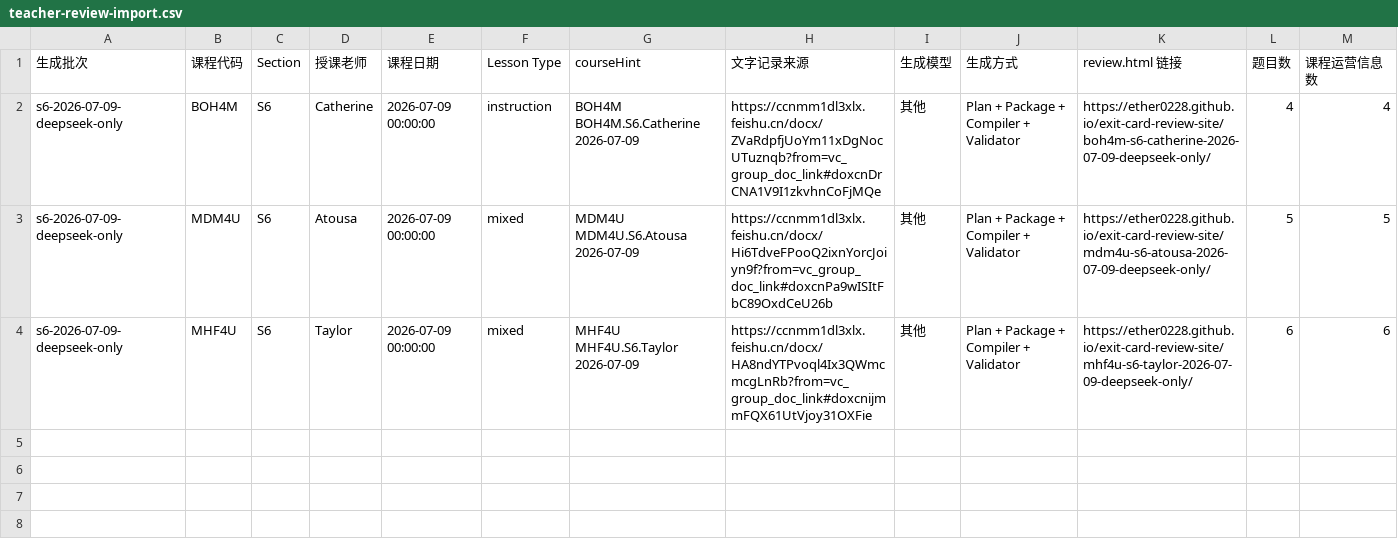
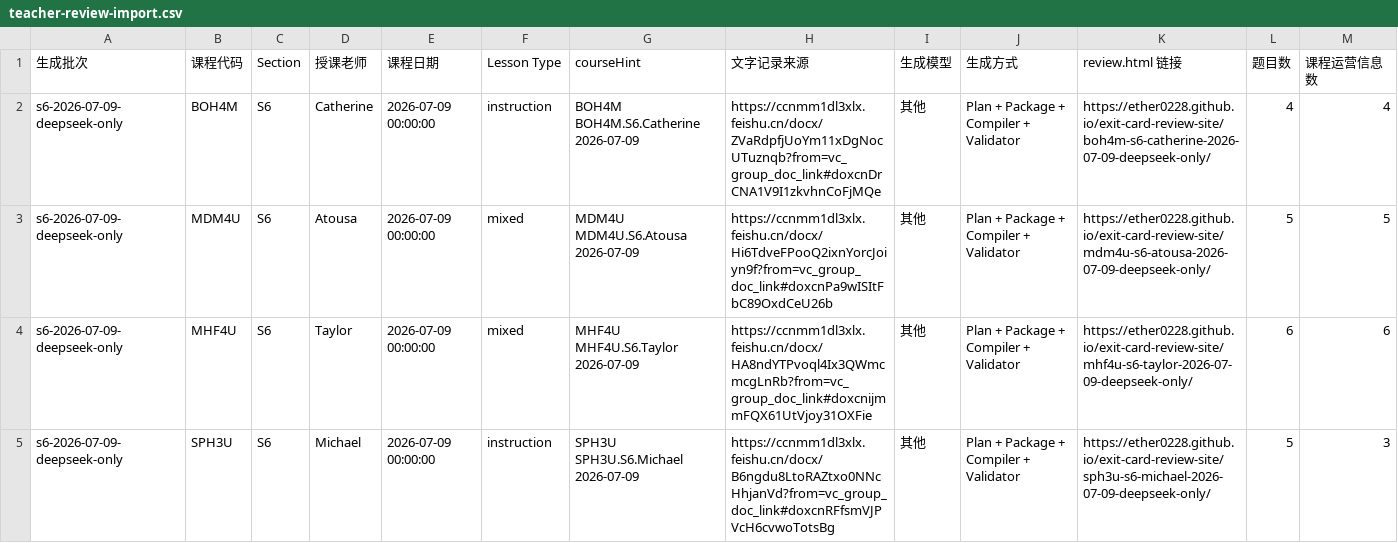
Before and after one commit to Ether0228/exit-card-review-site, a CSV file: teacher-review-import.csv, drawn as a sheet; only a part is shown; rows hold the shown columns only; the diff names each change by its address in the sheet, - before the commit and + after, or states it on an @@ line.

Commit message:
Add SPH3U 2026-07-09 exit card

```diff
--- a/teacher-review-import.csv
+++ b/teacher-review-import.csv
+row 5: s6-2026-07-09-deepseek-only | SPH3U | S6 | Michael | 2026-07-09 00:00:00 | instruction | SPH3U SPH3U.S6.Michael 2026-07-09 | https://ccnmm1dl3xlx.feishu.cn/docx/B6ngdu8LtoRAZtxo0NNcHhjanVd?from=vc_group_doc_link#doxcnRFfsmVJPVcH6cvwoTotsBg | 其他 | Plan + Package + Compiler + Validator | https://ether0228.github.io/exit-card-review-site/sph3u-s6-michael-2026-07-09-deepseek-only/ | 5 | 3
```
Also changed, not shown: 6 other files.
